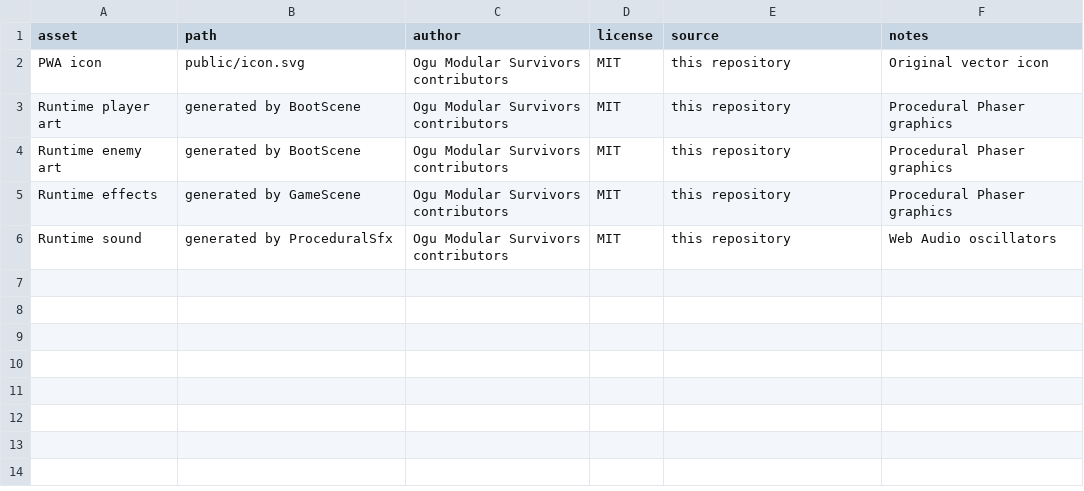
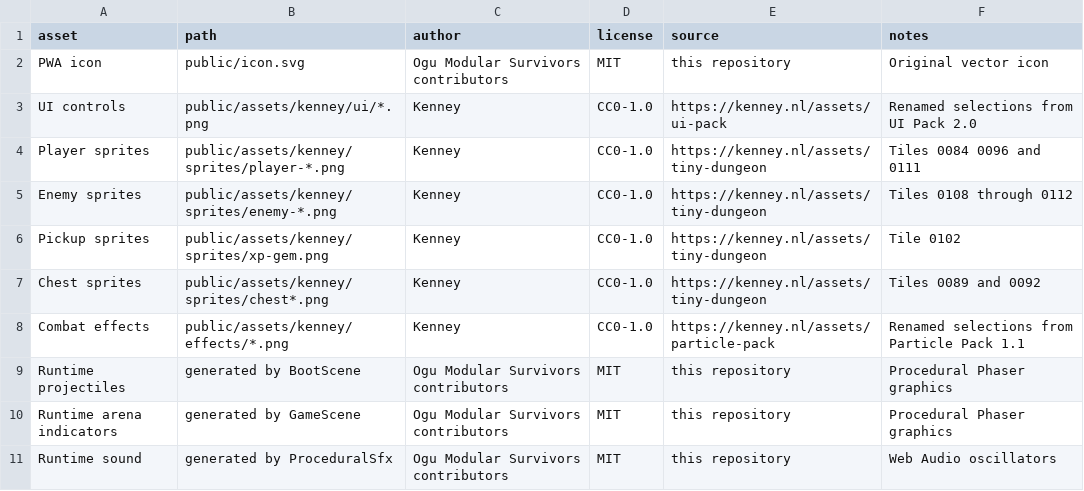
Before and after one commit to sikke12632/ogu-modular-survivors, a CSV file: ASSET_MANIFEST.csv, drawn as a sheet.

Commit message:
Remaster visuals and UX for v1.0 (#6)
Co-authored-by: sikke12632 <282794608+sikke12632@users.noreply.github.com>

```diff
--- a/ASSET_MANIFEST.csv
+++ b/ASSET_MANIFEST.csv
@@ -2,5 +2,10 @@ asset,path,author,license,source,notes
 PWA icon,public/icon.svg,Ogu Modular Survivors contributors,MIT,this repository,Original vector icon
-Runtime player art,generated by BootScene,Ogu Modular Survivors contributors,MIT,this repository,Procedural Phaser graphics
-Runtime enemy art,generated by BootScene,Ogu Modular Survivors contributors,MIT,this repository,Procedural Phaser graphics
-Runtime effects,generated by GameScene,Ogu Modular Survivors contributors,MIT,this repository,Procedural Phaser graphics
+UI controls,public/assets/kenney/ui/*.png,Kenney,CC0-1.0,https://kenney.nl/assets/ui-pack,Renamed selections from UI Pack 2.0
+Player sprites,public/assets/kenney/sprites/player-*.png,Kenney,CC0-1.0,https://kenney.nl/assets/tiny-dungeon,Tiles 0084 0096 and 0111
+Enemy sprites,public/assets/kenney/sprites/enemy-*.png,Kenney,CC0-1.0,https://kenney.nl/assets/tiny-dungeon,Tiles 0108 through 0112
+Pickup sprites,public/assets/kenney/sprites/xp-gem.png,Kenney,CC0-1.0,https://kenney.nl/assets/tiny-dungeon,Tile 0102
+Chest sprites,public/assets/kenney/sprites/chest*.png,Kenney,CC0-1.0,https://kenney.nl/assets/tiny-dungeon,Tiles 0089 and 0092
+Combat effects,public/assets/kenney/effects/*.png,Kenney,CC0-1.0,https://kenney.nl/assets/particle-pack,Renamed selections from Particle Pack 1.1
+Runtime projectiles,generated by BootScene,Ogu Modular Survivors contributors,MIT,this repository,Procedural Phaser graphics
+Runtime arena indicators,generated by GameScene,Ogu Modular Survivors contributors,MIT,this repository,Procedural Phaser graphics
 Runtime sound,generated by ProceduralSfx,Ogu Modular Survivors contributors,MIT,this repository,Web Audio oscillators
```
Also changed, not shown: 54 other files.
